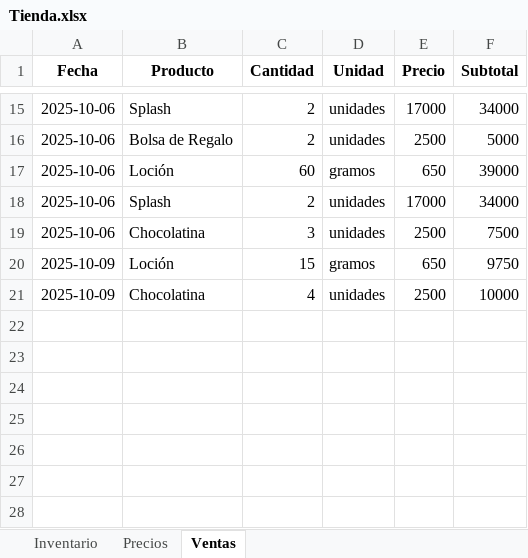
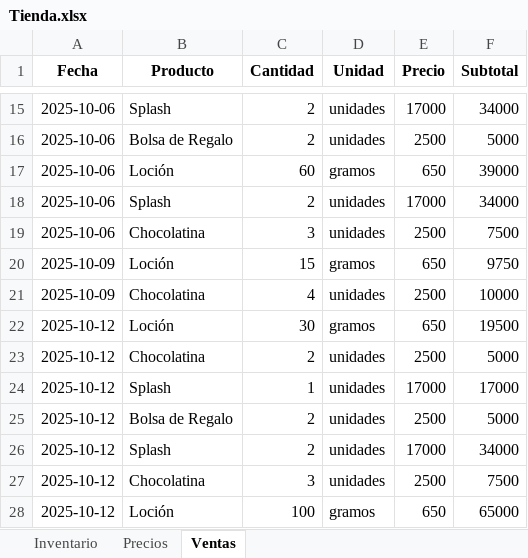
Before and after one commit to lucurban/TiendApp, an Excel workbook: Tienda.xlsx, sheet Ventas, drawn as a sheet; only a part is shown, gaps mark what is left out; values as stored, in another font and other column widths than the file's, no borders; the diff names each change by its address in the sheet, - before the commit and + after, or states it on an @@ line.

Commit message:
-> Se añadio una función al menú para actualizar el inventario -> Se creo el método actualizar_inventario en la clase TiendaApp -> Se cambio el nombre del metodo actualizar_inventario por actualizar_inventario_venta

```diff
--- a/Tienda.xlsx (sheet Ventas)
+++ b/Tienda.xlsx (sheet Ventas)
+row 22: 2025-10-12 | Loción | 30 | gramos | 650 | 19500
+row 23: 2025-10-12 | Chocolatina | 2 | unidades | 2500 | 5000
+row 24: 2025-10-12 | Splash | 1 | unidades | 17000 | 17000
+row 25: 2025-10-12 | Bolsa de Regalo | 2 | unidades | 2500 | 5000
+row 26: 2025-10-12 | Splash | 2 | unidades | 17000 | 34000
+row 27: 2025-10-12 | Chocolatina | 3 | unidades | 2500 | 7500
+row 28: 2025-10-12 | Loción | 100 | gramos | 650 | 65000
```
Also changed, not shown: sheet Inventario, sheet Precios, 1 other file.
